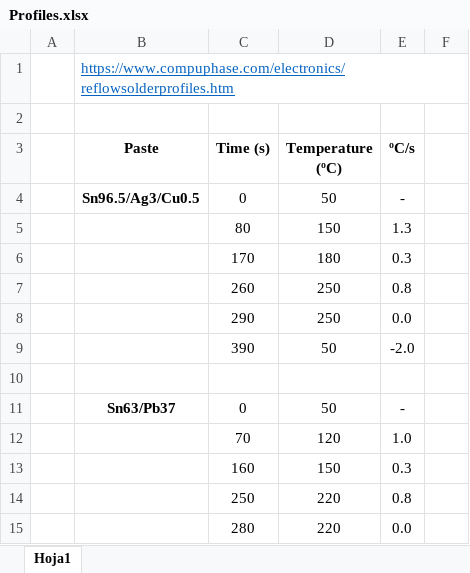
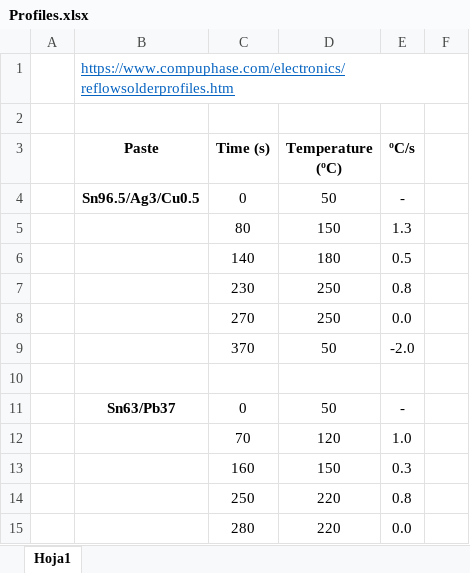
Before and after one commit to AlfonsoJLuna/reflow-controller, an Excel workbook: Docs/Profiles.xlsx, sheet Hoja1, drawn as a sheet; only a part is shown; values as stored, in another font and other column widths than the file's, no borders; charts and pictures not drawn; removed rows and columns are numbered as before the commit, all else as after; the diff names each change by its address in the sheet, - before the commit and + after, or states it on an @@ line.

Commit message:
v0.1: Updated profiles for better results

```diff
--- a/Docs/Profiles.xlsx (sheet Hoja1)
+++ b/Docs/Profiles.xlsx (sheet Hoja1)
-row 6:  |  | 170 | 180 | 0.3
+row 6:  |  | 140 | 180 | 0.5
-C7 (Time (s)): 260
+C7 (Time (s)): 230
-C8 (Time (s)): 290
+C8 (Time (s)): 270
-C9 (Time (s)): 390
+C9 (Time (s)): 370
```
Also changed, not shown: charts or pictures, 3 other files.
